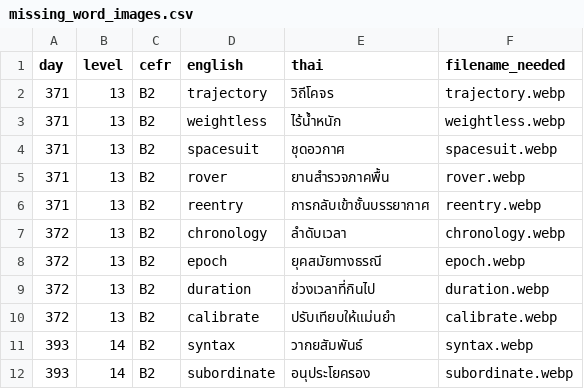
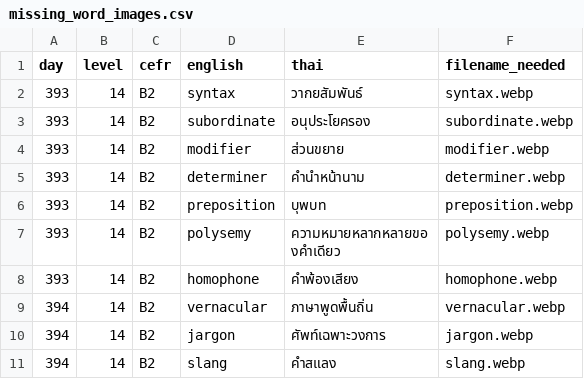
Before and after one commit to Pasasorn/lexigo, a CSV file: English/_docs/missing_word_images.csv, drawn as a sheet; only a part is shown; the shorter side is filled out with more unchanged rows; the diff names each change by its address in the sheet, - before the commit and + after, or states it on an @@ line.

```diff
--- a/English/_docs/missing_word_images.csv
+++ b/English/_docs/missing_word_images.csv
-row 2: 371 | 13 | B2 | trajectory | วิถีโคจร | trajectory.webp
-row 3: 371 | 13 | B2 | weightless | ไร้น้ำหนัก | weightless.webp
-row 4: 371 | 13 | B2 | spacesuit | ชุดอวกาศ | spacesuit.webp
-row 5: 371 | 13 | B2 | rover | ยานสำรวจภาคพื้น | rover.webp
-row 6: 371 | 13 | B2 | reentry | การกลับเข้าชั้นบรรยากาศ | reentry.webp
-row 7: 372 | 13 | B2 | chronology | ลำดับเวลา | chronology.webp
-row 8: 372 | 13 | B2 | epoch | ยุคสมัยทางธรณี | epoch.webp
-row 9: 372 | 13 | B2 | duration | ช่วงเวลาที่กินไป | duration.webp
-row 10: 372 | 13 | B2 | calibrate | ปรับเทียบให้แม่นยำ | calibrate.webp
```
Also changed, not shown: 10 other files.
